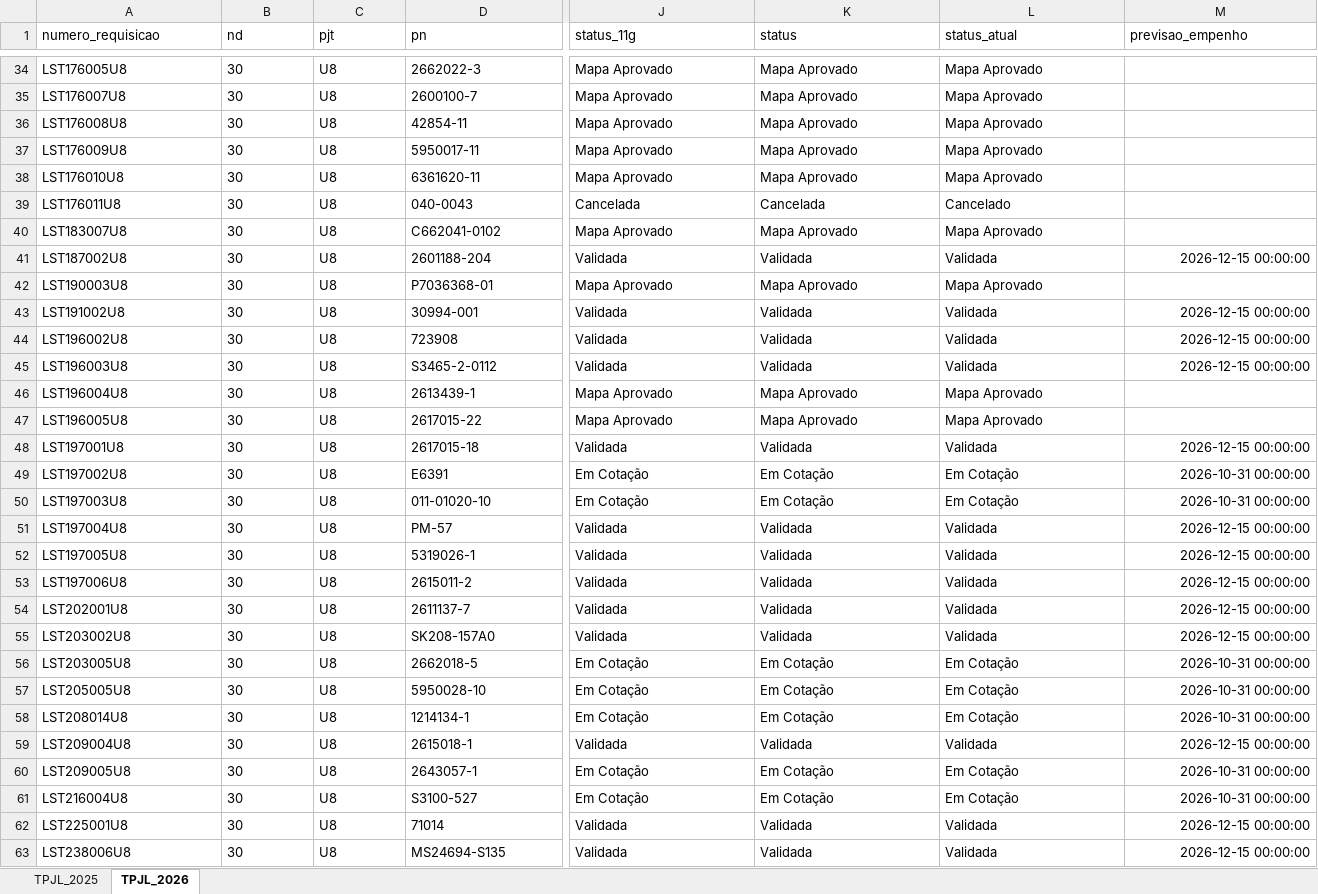
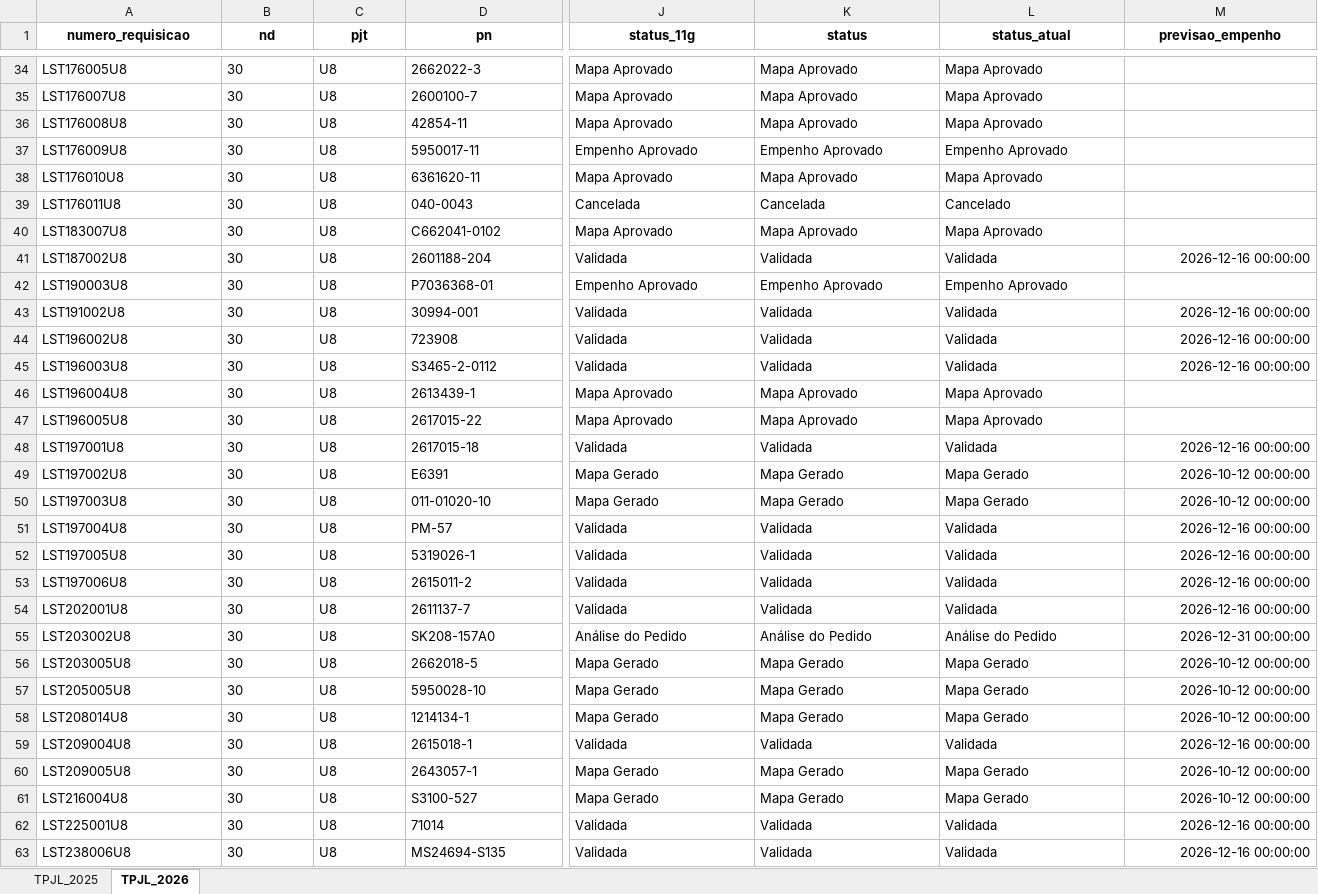
Before and after one commit to wallacedellaney/c98a-pamals, an Excel workbook: Projetos/02_Dados_Tratados/base_tpjl_tratada.xlsx, sheet TPJL_2026, drawn as a sheet; only a part is shown, gaps mark what is left out; values as stored, in another font and other column widths than the file's, no borders; the diff covers the shown part only; the diff names each change by its address in the sheet, - before the commit and + after, or states it on an @@ line.

Commit message:
Atualização automática: tpjl (02/10/2026 09:57)

```diff
--- a/Projetos/02_Dados_Tratados/base_tpjl_tratada.xlsx (sheet TPJL_2026)
+++ b/Projetos/02_Dados_Tratados/base_tpjl_tratada.xlsx (sheet TPJL_2026)
@@ A1:M1 bold: off → on, alignment: left → center @@
-J37 (status_11g): Mapa Aprovado
+J37 (status_11g): Empenho Aprovado
-K37 (status): Mapa Aprovado
+K37 (status): Empenho Aprovado
-L37 (status_atual): Mapa Aprovado
+L37 (status_atual): Empenho Aprovado
-M41 (previsao_empenho): 2026-12-15 00:00:00
+M41 (previsao_empenho): 2026-12-16 00:00:00
-J42 (status_11g): Mapa Aprovado
+J42 (status_11g): Empenho Aprovado
-K42 (status): Mapa Aprovado
+K42 (status): Empenho Aprovado
-L42 (status_atual): Mapa Aprovado
+L42 (status_atual): Empenho Aprovado
-M43:M45 (previsao_empenho): 2026-12-15 00:00:00
+M43:M45 (previsao_empenho): 2026-12-16 00:00:00
-M48 (previsao_empenho): 2026-12-15 00:00:00
+M48 (previsao_empenho): 2026-12-16 00:00:00
-J49:J50 (status_11g): Em Cotação
+J49:J50 (status_11g): Mapa Gerado
-K49:K50 (status): Em Cotação
+K49:K50 (status): Mapa Gerado
-L49:L50 (status_atual): Em Cotação
+L49:L50 (status_atual): Mapa Gerado
-M49:M50 (previsao_empenho): 2026-10-31 00:00:00
+M49:M50 (previsao_empenho): 2026-10-12 00:00:00
-M51:M54 (previsao_empenho): 2026-12-15 00:00:00
+M51:M54 (previsao_empenho): 2026-12-16 00:00:00
-J55 (status_11g): Validada
+J55 (status_11g): Análise do Pedido
-K55 (status): Validada
+K55 (status): Análise do Pedido
-L55 (status_atual): Validada
+L55 (status_atual): Análise do Pedido
-M55 (previsao_empenho): 2026-12-15 00:00:00
+M55 (previsao_empenho): 2026-12-31 00:00:00
-J56:J58 (status_11g): Em Cotação
+J56:J58 (status_11g): Mapa Gerado
-K56:K58 (status): Em Cotação
+K56:K58 (status): Mapa Gerado
-L56:L58 (status_atual): Em Cotação
+L56:L58 (status_atual): Mapa Gerado
-M56:M58 (previsao_empenho): 2026-10-31 00:00:00
+M56:M58 (previsao_empenho): 2026-10-12 00:00:00
-M59 (previsao_empenho): 2026-12-15 00:00:00
+M59 (previsao_empenho): 2026-12-16 00:00:00
-J60:J61 (status_11g): Em Cotação
+J60:J61 (status_11g): Mapa Gerado
-K60:K61 (status): Em Cotação
+K60:K61 (status): Mapa Gerado
-L60:L61 (status_atual): Em Cotação
+L60:L61 (status_atual): Mapa Gerado
-M60:M61 (previsao_empenho): 2026-10-31 00:00:00
+M60:M61 (previsao_empenho): 2026-10-12 00:00:00
-M62:M63 (previsao_empenho): 2026-12-15 00:00:00
+M62:M63 (previsao_empenho): 2026-12-16 00:00:00
```
Also changed, not shown: 116 edited cells and cell formats elsewhere in this sheet, sheet TPJL_2025, 3 other files.
